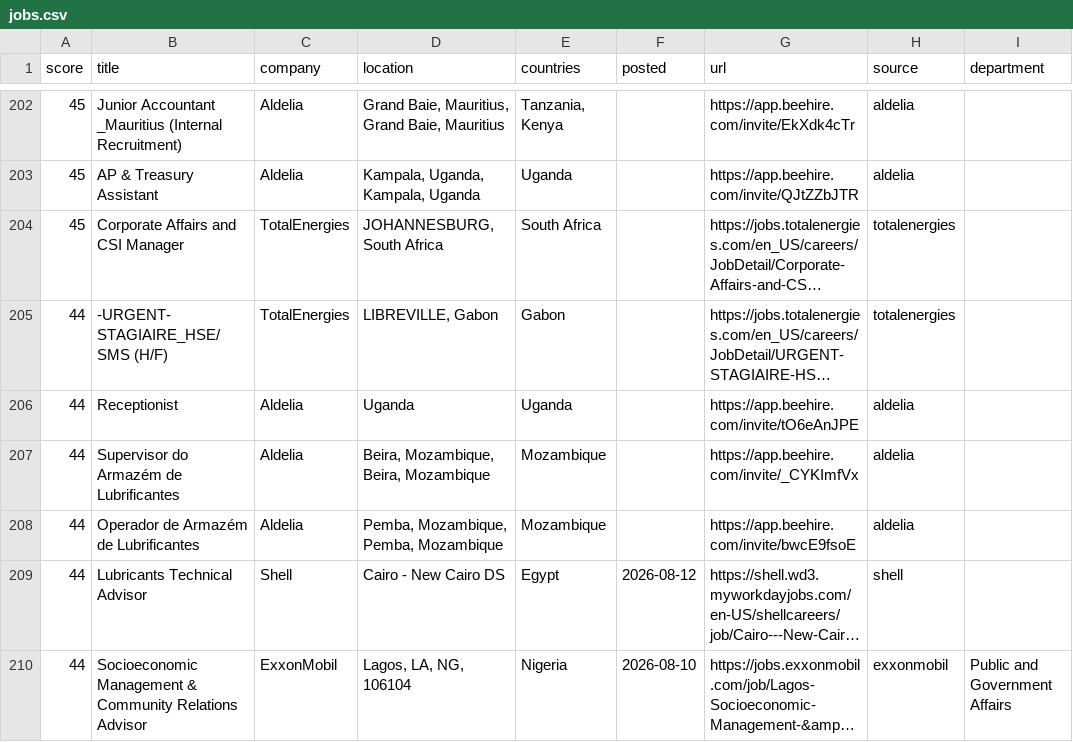
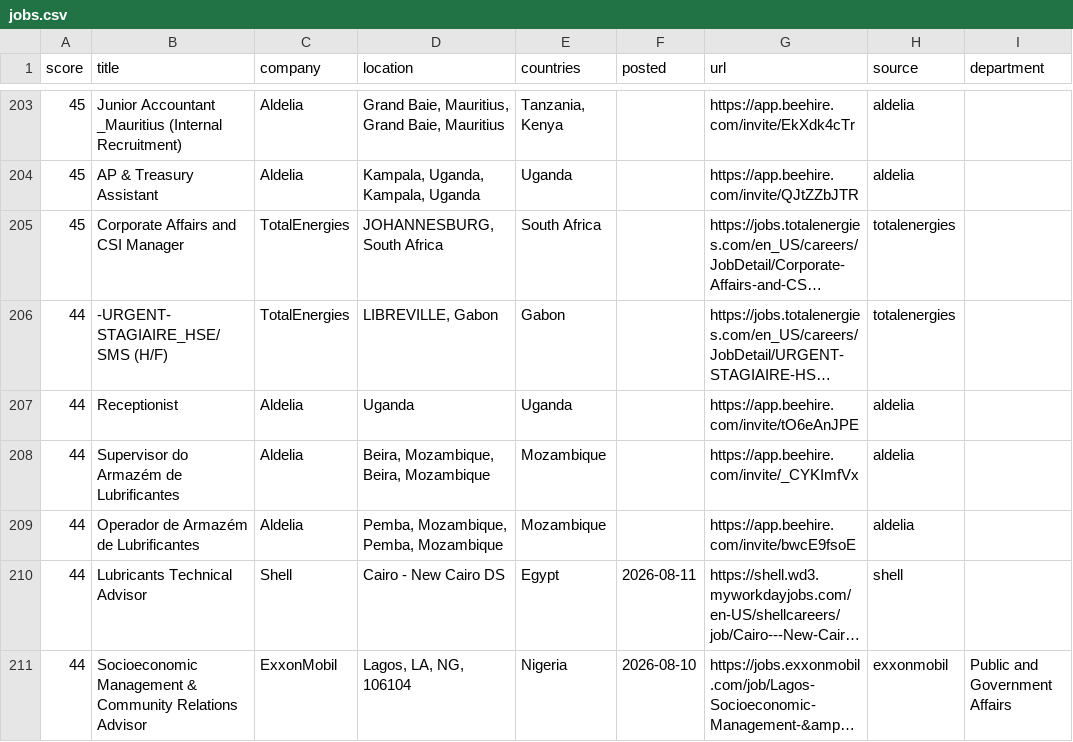
Before and after one commit to Khanmi1973/ogjobs, a CSV file: docs/jobs.csv, drawn as a sheet; only a part is shown, gaps mark what is left out; long unchanged cells end in …; addresses are those after the commit; the diff covers the shown part only; the diff names each change by its address in the sheet, - before the commit and + after, or states it on an @@ line.

```diff
--- a/docs/jobs.csv
+++ b/docs/jobs.csv
-F210 (posted): 2026-08-12
+F210 (posted): 2026-08-11
```
Also changed, not shown: 3 added rows and 10 edited cells elsewhere in this file, 4 other files.
